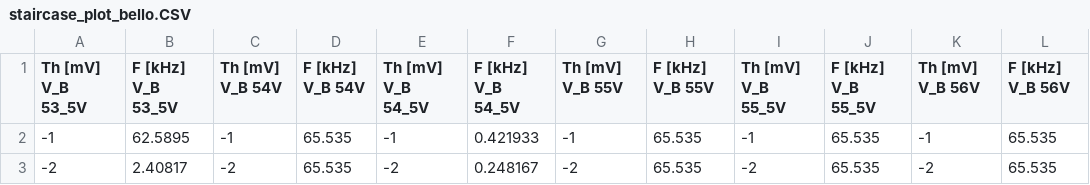
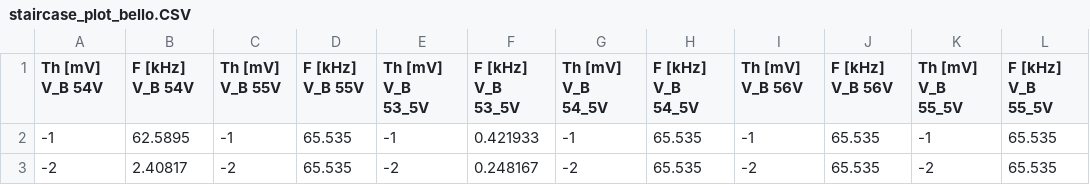
Before and after one commit to Pavar0tty/Laboratorio_SiPM, a CSV file: Analisi/Parte 1/Analisi Dark_Ladder/staircase_plot_bello.CSV, drawn as a sheet; only a part is shown.

Commit message:
Sistemata Ladder

```diff
--- a/Analisi/Parte 1/Analisi Dark_Ladder/staircase_plot_bello.CSV
+++ b/Analisi/Parte 1/Analisi Dark_Ladder/staircase_plot_bello.CSV
@@ -1,2 +1,2 @@
-Th [mV] V_B 53_5V ,F [kHz] V_B 53_5V,Th [mV] V_B 54V ,F [kHz] V_B 54V,Th [mV] V_B 54_5V ,F [kHz] V_B 54_5V,Th [mV] V_B 55V ,F [kHz] V_B 55V,Th [mV] V_B 55_5V,F [kHz] V_B 55_5V,Th [mV]  V_B 56V,F [kHz] V_B 56V
+Th [mV] V_B 54V ,F [kHz] V_B 54V,Th [mV] V_B 55V ,F [kHz] V_B 55V,Th [mV] V_B 53_5V ,F [kHz] V_B 53_5V,Th [mV] V_B 54_5V ,F [kHz] V_B 54_5V,Th [mV] V_B 56V,F [kHz] V_B 56V,Th [mV]  V_B 55_5V,F [kHz] V_B 55_5V
 -1,     62.5895,        -1,     65.535,         -1,     0.421933,       -1,     65.535,         -1,     65.535,         -1,     65.535
```
Also changed, not shown: 3 other files.
